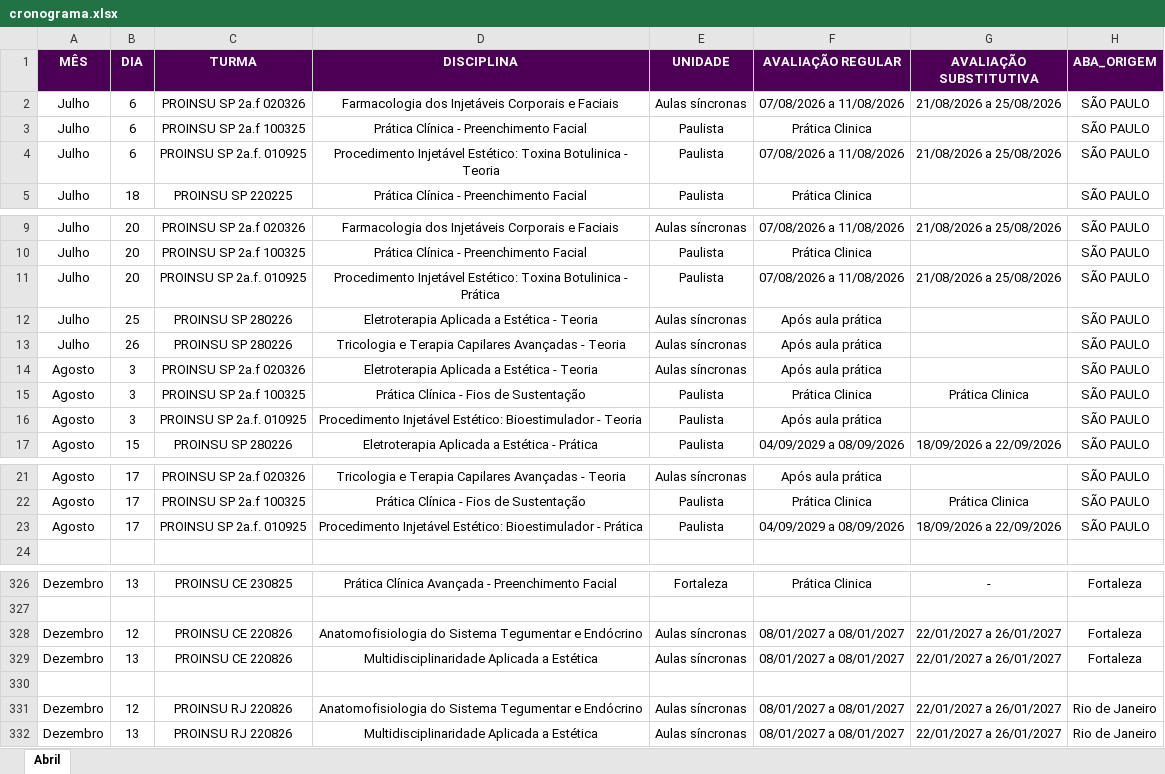
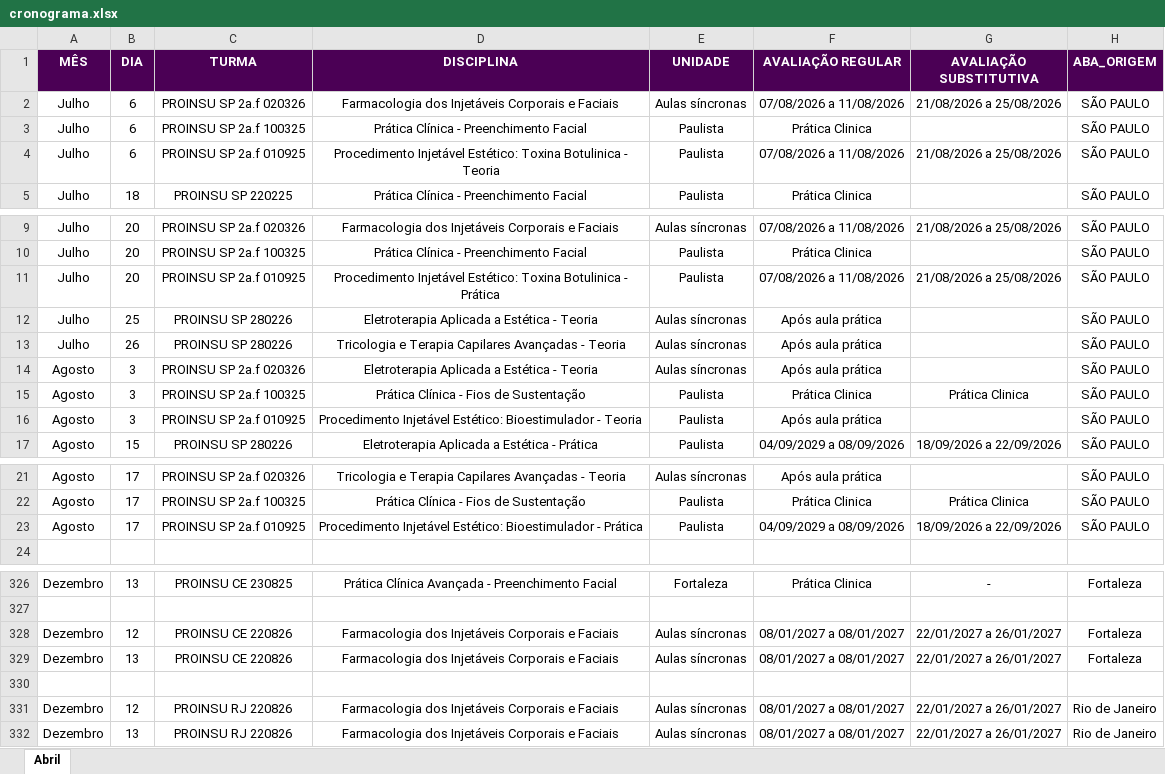
Before and after one commit to Algor365/cronograma, an Excel workbook: cronograma.xlsx, sheet Abril, drawn as a sheet; only a part is shown, gaps mark what is left out; values as stored, in another font and other column widths than the file's, no borders; charts and pictures not drawn; the diff names each change by its address in the sheet, - before the commit and + after, or states it on an @@ line.

Commit message:
dezembro

```diff
--- a/cronograma.xlsx (sheet Abril)
+++ b/cronograma.xlsx (sheet Abril)
-C4 (TURMA): PROINSU SP 2a.f. 010925
+C4 (TURMA): PROINSU SP 2a.f 010925
-C11 (TURMA): PROINSU SP 2a.f. 010925
+C11 (TURMA): PROINSU SP 2a.f 010925
-C16 (TURMA): PROINSU SP 2a.f. 010925
+C16 (TURMA): PROINSU SP 2a.f 010925
-C23 (TURMA): PROINSU SP 2a.f. 010925
+C23 (TURMA): PROINSU SP 2a.f 010925
-D328 (DISCIPLINA): Anatomofisiologia do Sistema Tegumentar e Endócrino
+D328 (DISCIPLINA): Farmacologia dos Injetáveis Corporais e Faciais
-D329 (DISCIPLINA): Multidisciplinaridade Aplicada a Estética
+D329 (DISCIPLINA): Farmacologia dos Injetáveis Corporais e Faciais
-D331 (DISCIPLINA): Anatomofisiologia do Sistema Tegumentar e Endócrino
+D331 (DISCIPLINA): Farmacologia dos Injetáveis Corporais e Faciais
-D332 (DISCIPLINA): Multidisciplinaridade Aplicada a Estética
+D332 (DISCIPLINA): Farmacologia dos Injetáveis Corporais e Faciais
```
